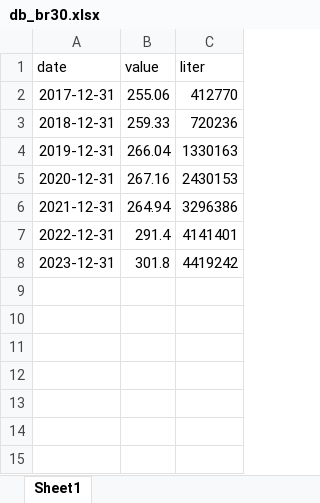
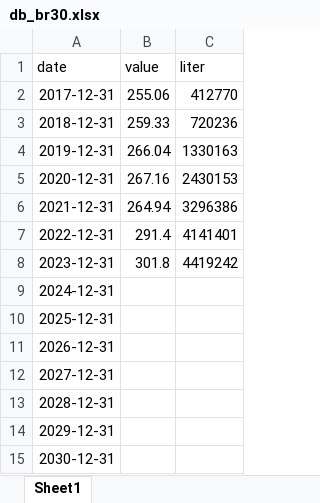
Before and after one commit to crisGriebler/IRD, an Excel workbook: FISHTRADER/ARIMA/Grafico 5 - Proteina/db_br30.xlsx, sheet Sheet1, drawn as a sheet; values as stored, in another font and other column widths than the file's, no borders; the diff names each change by its address in the sheet, - before the commit and + after, or states it on an @@ line.

```diff
--- a/FISHTRADER/ARIMA/Grafico 5 - Proteina/db_br30.xlsx (sheet Sheet1)
+++ b/FISHTRADER/ARIMA/Grafico 5 - Proteina/db_br30.xlsx (sheet Sheet1)
+row 9: 2024-12-31
+row 10: 2025-12-31
+row 11: 2026-12-31
+row 12: 2027-12-31
+row 13: 2028-12-31
+row 14: 2029-12-31
+row 15: 2030-12-31
```
Also changed, not shown: FISHTRADER/ARIMA/Grafico 5 - Proteina/db_mt30.xlsx, FISHTRADER/ARIMA/Grafico 5 - Proteina/db_world.xlsx, 5 other files.
